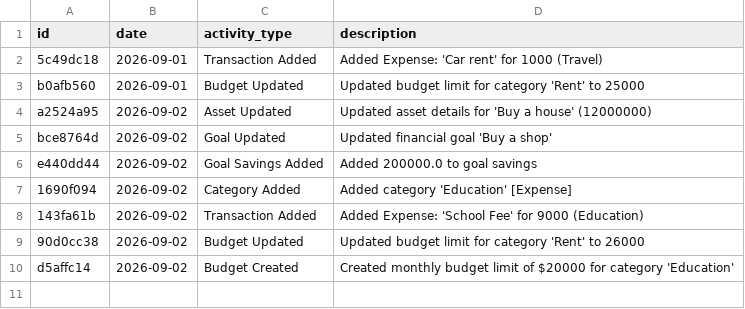
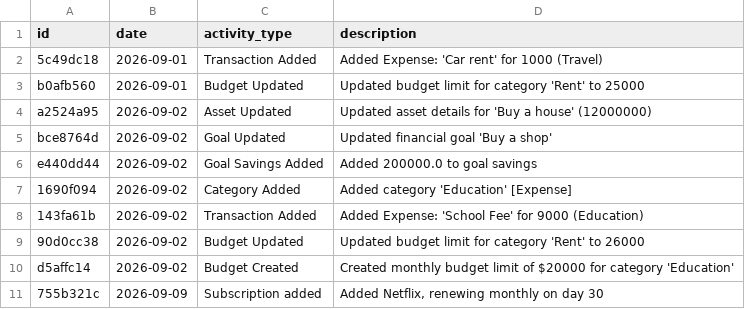
Before and after one commit to Tayyab-Tech/Expense-Tracker-Python, a CSV file: data/activity_logs.csv, drawn as a sheet.

```diff
--- a/data/activity_logs.csv
+++ b/data/activity_logs.csv
@@ -10 +10,2 @@ e440dd44,2026-09-02,Goal Savings Added,Added 200000.0 to goal savings
 d5affc14,2026-09-02,Budget Created,Created monthly budget limit of $20000 for category 'Education'
+755b321c,2026-09-09,Subscription added,"Added Netflix, renewing monthly on day 30"
```
Also changed, not shown: 9 other files.
